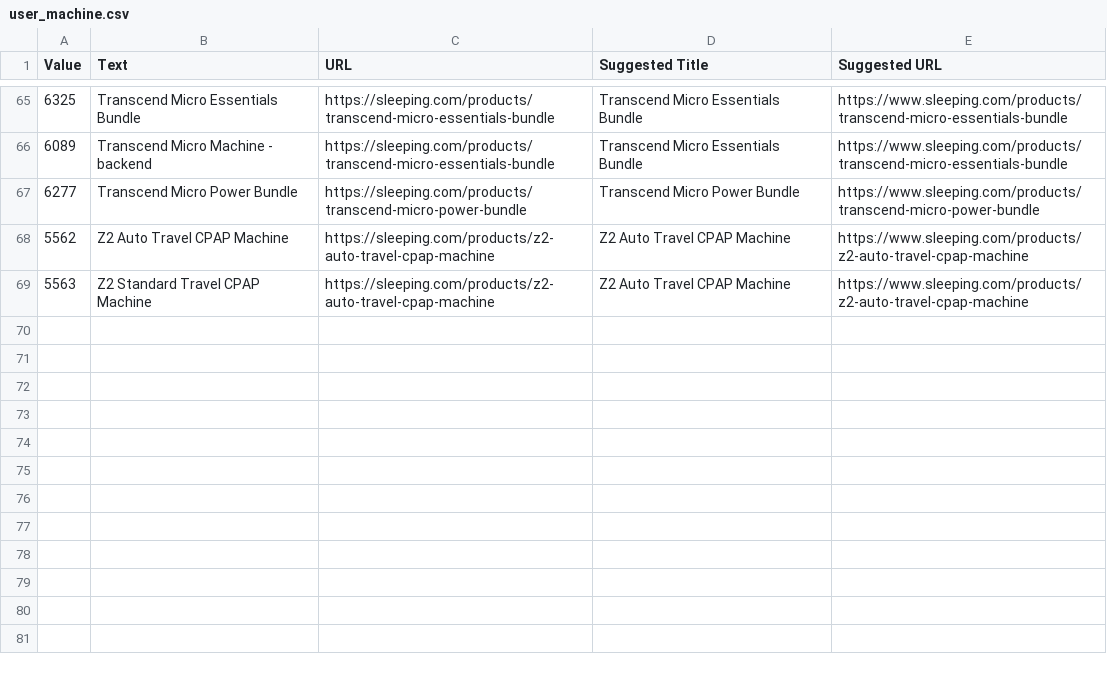
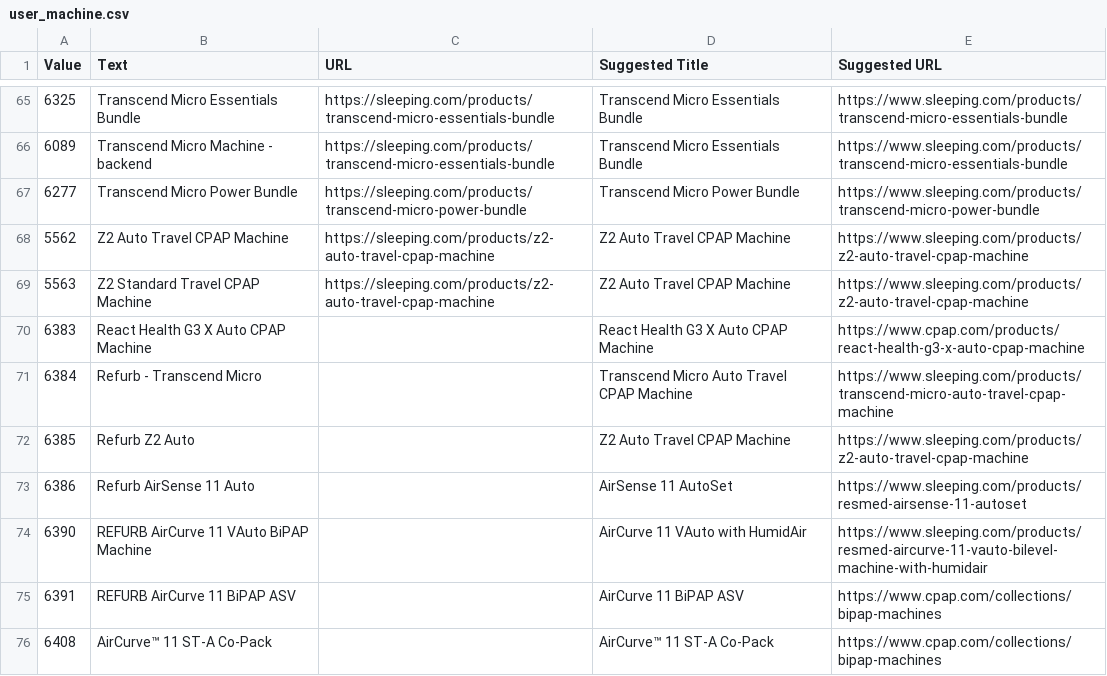
Before and after one commit to somnum-bene/discourse-product-profile-links-component, a CSV file: data/user_machine.csv, drawn as a sheet; only a part is shown, gaps mark what is left out; the diff names each change by its address in the sheet, - before the commit and + after, or states it on an @@ line.

```diff
--- a/data/user_machine.csv
+++ b/data/user_machine.csv
+row 70: 6383 | React Health G3 X Auto CPAP Machine |  | React Health G3 X Auto CPAP Machine | https://www.cpap.com/products/react-health-g3-x-auto-cpap-machine
+row 71: 6384 | Refurb - Transcend Micro |  | Transcend Micro Auto Travel CPAP Machine | https://www.sleeping.com/products/transcend-micro-auto-travel-cpap-machine
+row 72: 6385 | Refurb Z2 Auto |  | Z2 Auto Travel CPAP Machine | https://www.sleeping.com/products/z2-auto-travel-cpap-machine
+row 73: 6386 | Refurb AirSense 11 Auto |  | AirSense 11 AutoSet | https://www.sleeping.com/products/resmed-airsense-11-autoset
+row 74: 6390 | REFURB AirCurve 11 VAuto BiPAP Machine |  | AirCurve 11 VAuto with HumidAir | https://www.sleeping.com/products/resmed-aircurve-11-vauto-bilevel-machine-with-humidair
+row 75: 6391 | REFURB AirCurve 11 BiPAP ASV |  | AirCurve 11 BiPAP ASV | https://www.cpap.com/collections/bipap-machines
+row 76: 6408 | AirCurve™ 11 ST-A Co-Pack |  | AirCurve™ 11 ST-A Co-Pack | https://www.cpap.com/collections/bipap-machines
```
Also changed, not shown: data/user_mask.csv, 1 other file.
